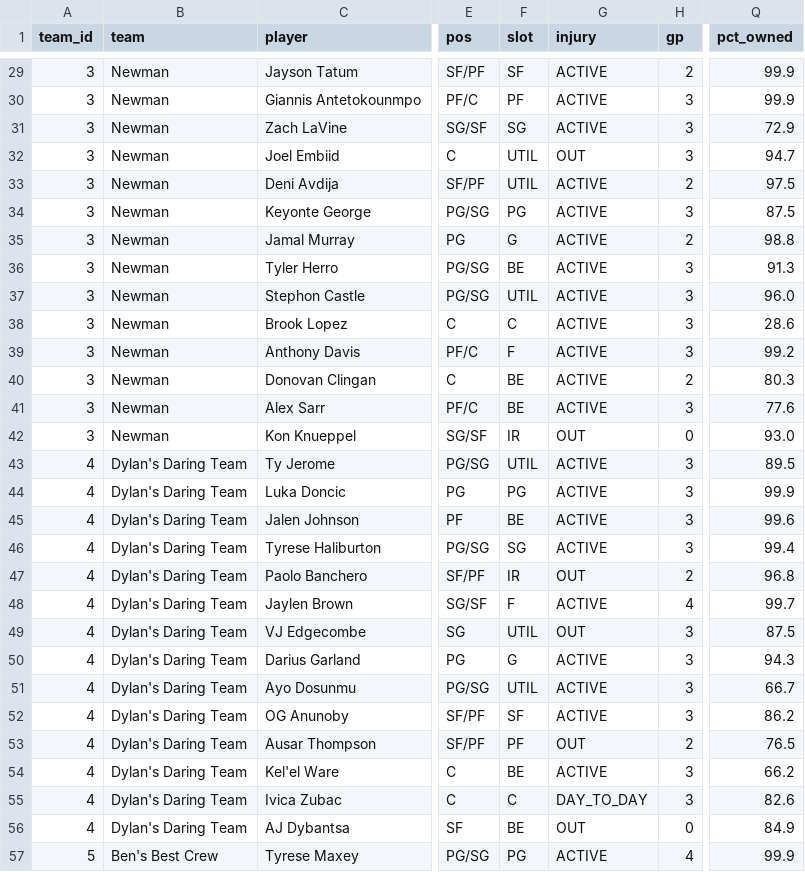
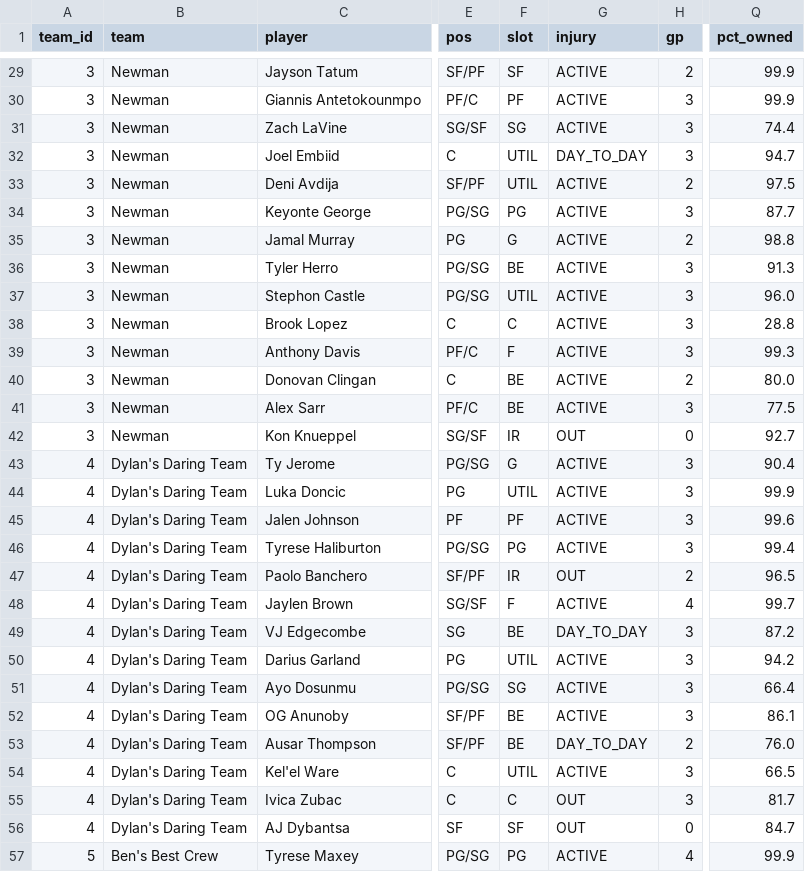
Before and after one commit to luke8mcm/blue-ballers-relay, a CSV file: data/rosters.csv, drawn as a sheet; only a part is shown, gaps mark what is left out; the diff covers the shown part only; the diff names each change by its address in the sheet, - before the commit and + after, or states it on an @@ line.

```diff
--- a/data/rosters.csv
+++ b/data/rosters.csv
-Q31 (pct_owned): 72.9
+Q31 (pct_owned): 74.4
-G32 (injury): OUT
+G32 (injury): DAY_TO_DAY
-Q34 (pct_owned): 87.5
+Q34 (pct_owned): 87.7
-Q38 (pct_owned): 28.6
+Q38 (pct_owned): 28.8
-Q39 (pct_owned): 99.2
+Q39 (pct_owned): 99.3
-Q40 (pct_owned): 80.3
+Q40 (pct_owned): 80.0
-Q41 (pct_owned): 77.6
+Q41 (pct_owned): 77.5
-Q42 (pct_owned): 93.0
+Q42 (pct_owned): 92.7
-F43 (slot): UTIL
+F43 (slot): G
-Q43 (pct_owned): 89.5
+Q43 (pct_owned): 90.4
-F44 (slot): PG
+F44 (slot): UTIL
-F45 (slot): BE
+F45 (slot): PF
-F46 (slot): SG
+F46 (slot): PG
-Q47 (pct_owned): 96.8
+Q47 (pct_owned): 96.5
-F49 (slot): UTIL
+F49 (slot): BE
-G49 (injury): OUT
+G49 (injury): DAY_TO_DAY
-Q49 (pct_owned): 87.5
+Q49 (pct_owned): 87.2
-F50 (slot): G
+F50 (slot): UTIL
-Q50 (pct_owned): 94.3
+Q50 (pct_owned): 94.2
-F51 (slot): UTIL
+F51 (slot): SG
-Q51 (pct_owned): 66.7
+Q51 (pct_owned): 66.4
-F52 (slot): SF
+F52 (slot): BE
-Q52 (pct_owned): 86.2
+Q52 (pct_owned): 86.1
-F53 (slot): PF
+F53 (slot): BE
-G53 (injury): OUT
+G53 (injury): DAY_TO_DAY
-Q53 (pct_owned): 76.5
+Q53 (pct_owned): 76.0
-F54 (slot): BE
+F54 (slot): UTIL
-Q54 (pct_owned): 66.2
+Q54 (pct_owned): 66.5
-G55 (injury): DAY_TO_DAY
+G55 (injury): OUT
-Q55 (pct_owned): 82.6
+Q55 (pct_owned): 81.7
-F56 (slot): BE
+F56 (slot): SF
-Q56 (pct_owned): 84.9
+Q56 (pct_owned): 84.7
```
Also changed, not shown: 54 edited cells elsewhere in this file, data/free_agents.csv, 1 other file.
